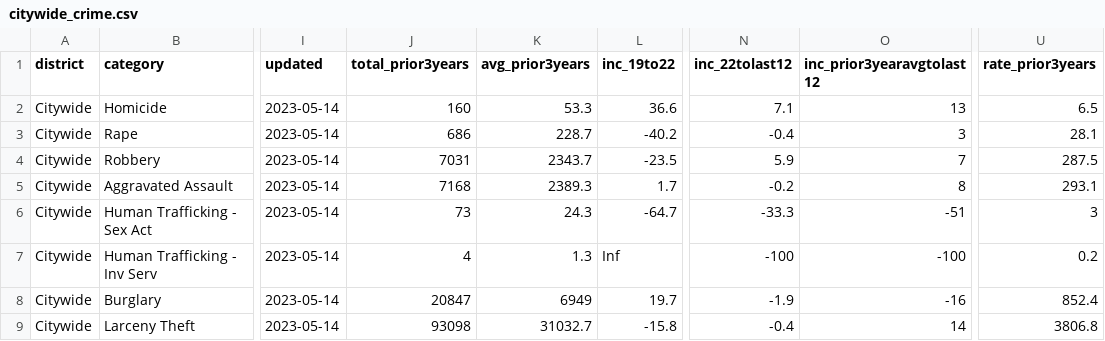
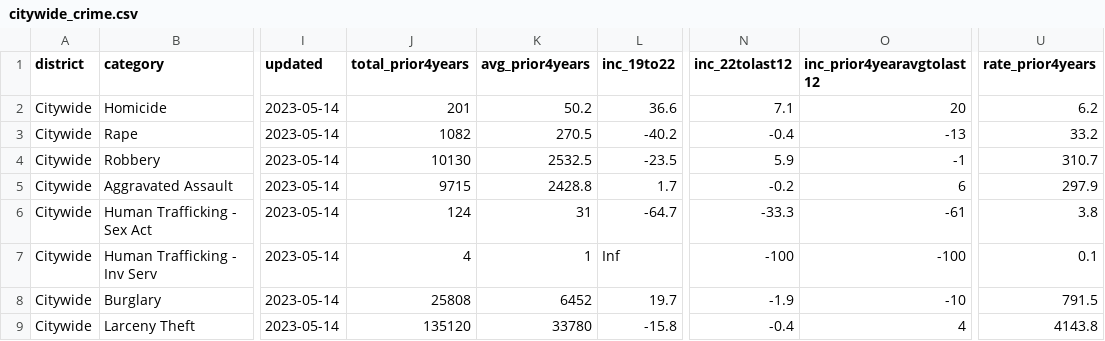
Before and after one commit to abcotvdata/safetytracker_sanfrancisco, a CSV file: data/output/weekly/citywide_crime.csv, drawn as a sheet; only a part is shown, gaps mark what is left out; the diff covers the shown part only; the diff names each change by its address in the sheet, - before the commit and + after, or states it on an @@ line.

```diff
--- a/data/output/weekly/citywide_crime.csv
+++ b/data/output/weekly/citywide_crime.csv
-J1: total_prior3years
+J1: total_prior4years
-K1: avg_prior3years
+K1: avg_prior4years
-O1: inc_prior3yearavgtolast12
+O1: inc_prior4yearavgtolast12
-U1: rate_prior3years
+U1: rate_prior4years
-J2 (total_prior4years): 160
+J2 (total_prior4years): 201
-K2 (avg_prior4years): 53.3
+K2 (avg_prior4years): 50.2
-O2 (inc_prior4yearavgtolast12): 13
+O2 (inc_prior4yearavgtolast12): 20
-U2 (rate_prior4years): 6.5
+U2 (rate_prior4years): 6.2
-J3 (total_prior4years): 686
+J3 (total_prior4years): 1082
-K3 (avg_prior4years): 228.7
+K3 (avg_prior4years): 270.5
-O3 (inc_prior4yearavgtolast12): 3
+O3 (inc_prior4yearavgtolast12): -13
-U3 (rate_prior4years): 28.1
+U3 (rate_prior4years): 33.2
-J4 (total_prior4years): 7031
+J4 (total_prior4years): 10130
-K4 (avg_prior4years): 2343.7
+K4 (avg_prior4years): 2532.5
-O4 (inc_prior4yearavgtolast12): 7
+O4 (inc_prior4yearavgtolast12): -1
-U4 (rate_prior4years): 287.5
+U4 (rate_prior4years): 310.7
-J5 (total_prior4years): 7168
+J5 (total_prior4years): 9715
-K5 (avg_prior4years): 2389.3
+K5 (avg_prior4years): 2428.8
-O5 (inc_prior4yearavgtolast12): 8
+O5 (inc_prior4yearavgtolast12): 6
-U5 (rate_prior4years): 293.1
+U5 (rate_prior4years): 297.9
-J6 (total_prior4years): 73
+J6 (total_prior4years): 124
-K6 (avg_prior4years): 24.3
+K6 (avg_prior4years): 31
-O6 (inc_prior4yearavgtolast12): -51
+O6 (inc_prior4yearavgtolast12): -61
-U6 (rate_prior4years): 3
+U6 (rate_prior4years): 3.8
-K7 (avg_prior4years): 1.3
+K7 (avg_prior4years): 1
-U7 (rate_prior4years): 0.2
+U7 (rate_prior4years): 0.1
-J8 (total_prior4years): 20847
+J8 (total_prior4years): 25808
-K8 (avg_prior4years): 6949
+K8 (avg_prior4years): 6452
-O8 (inc_prior4yearavgtolast12): -16
+O8 (inc_prior4yearavgtolast12): -10
-U8 (rate_prior4years): 852.4
+U8 (rate_prior4years): 791.5
-J9 (total_prior4years): 93098
+J9 (total_prior4years): 135120
-K9 (avg_prior4years): 31032.7
+K9 (avg_prior4years): 33780
-O9 (inc_prior4yearavgtolast12): 14
+O9 (inc_prior4yearavgtolast12): 4
-U9 (rate_prior4years): 3806.8
+U9 (rate_prior4years): 4143.8
```
Also changed, not shown: 8 edited cells elsewhere in this file, 32 other files.
